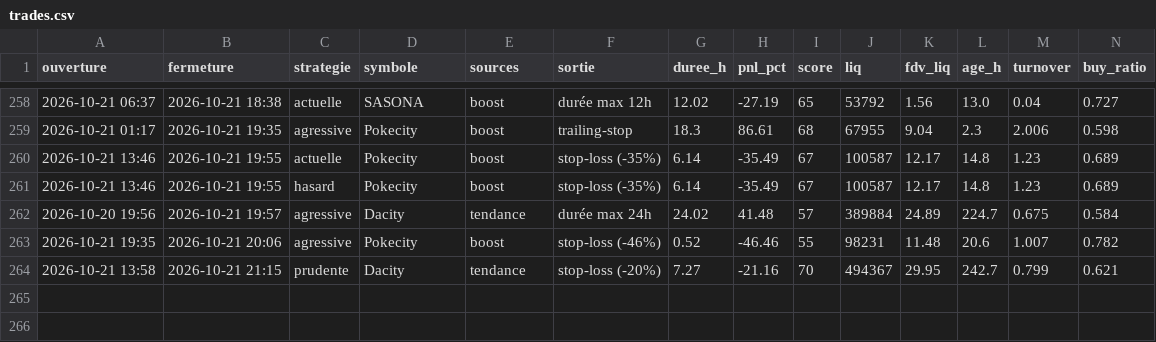
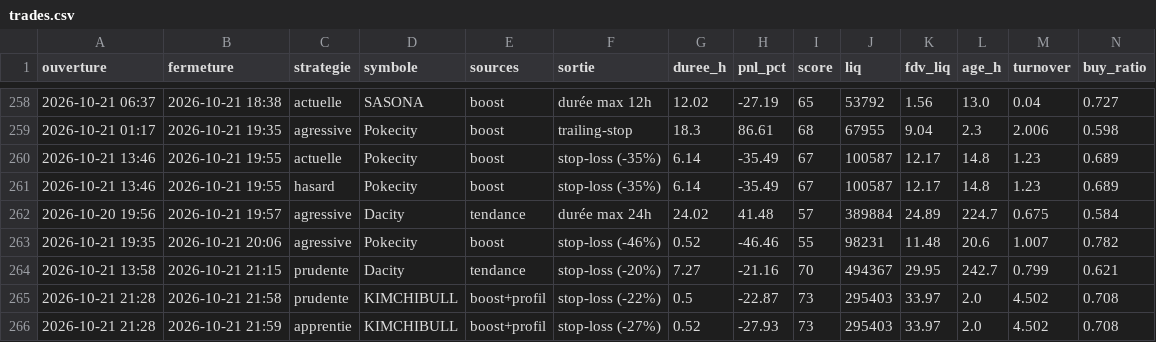
Before and after one commit to oshua888/memebot-, a CSV file: trades.csv, drawn as a sheet; only a part is shown, gaps mark what is left out; rows hold the shown columns only; the diff names each change by its address in the sheet, - before the commit and + after, or states it on an @@ line.

```diff
--- a/trades.csv
+++ b/trades.csv
+row 265: 2026-10-21 21:28 | 2026-10-21 21:58 | prudente | KIMCHIBULL | boost+profil | stop-loss (-22%) | 0.5 | -22.87 | 73 | 295403 | 33.97 | 2.0 | 4.502 | 0.708
+row 266: 2026-10-21 21:28 | 2026-10-21 21:59 | apprentie | KIMCHIBULL | boost+profil | stop-loss (-27%) | 0.52 | -27.93 | 73 | 295403 | 33.97 | 2.0 | 4.502 | 0.708
```
Also changed, not shown: journal.csv, 4 other files.
